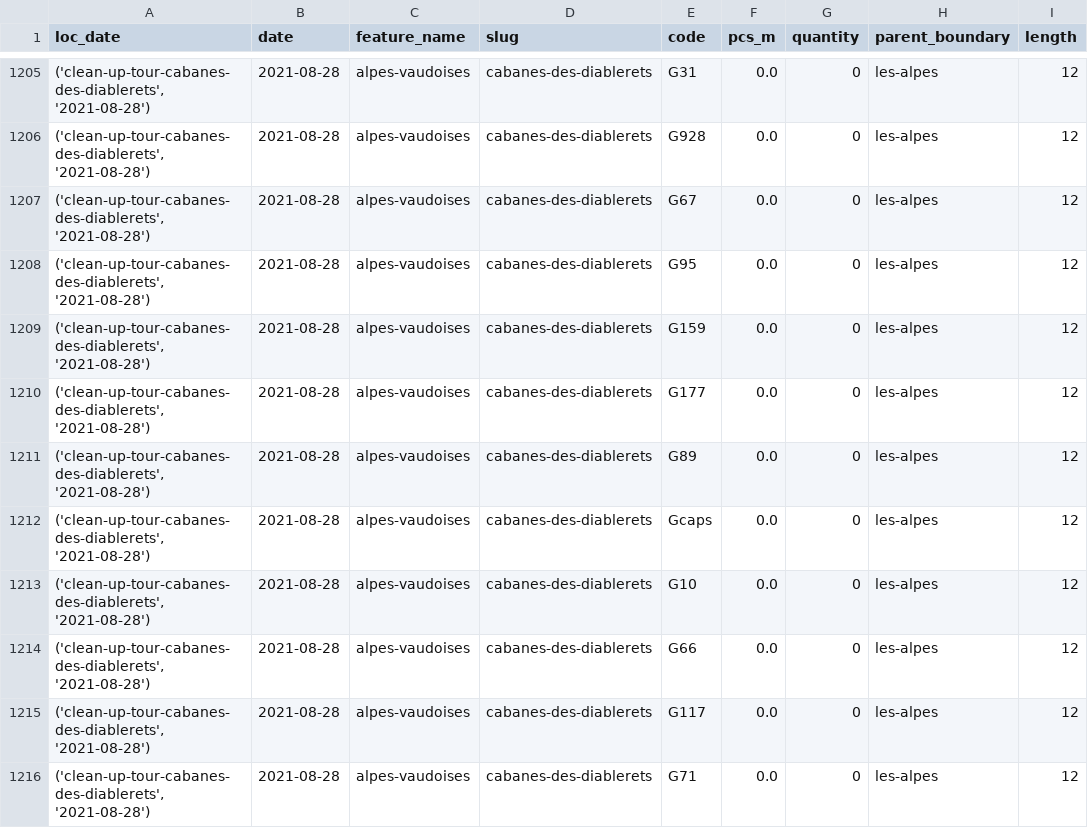
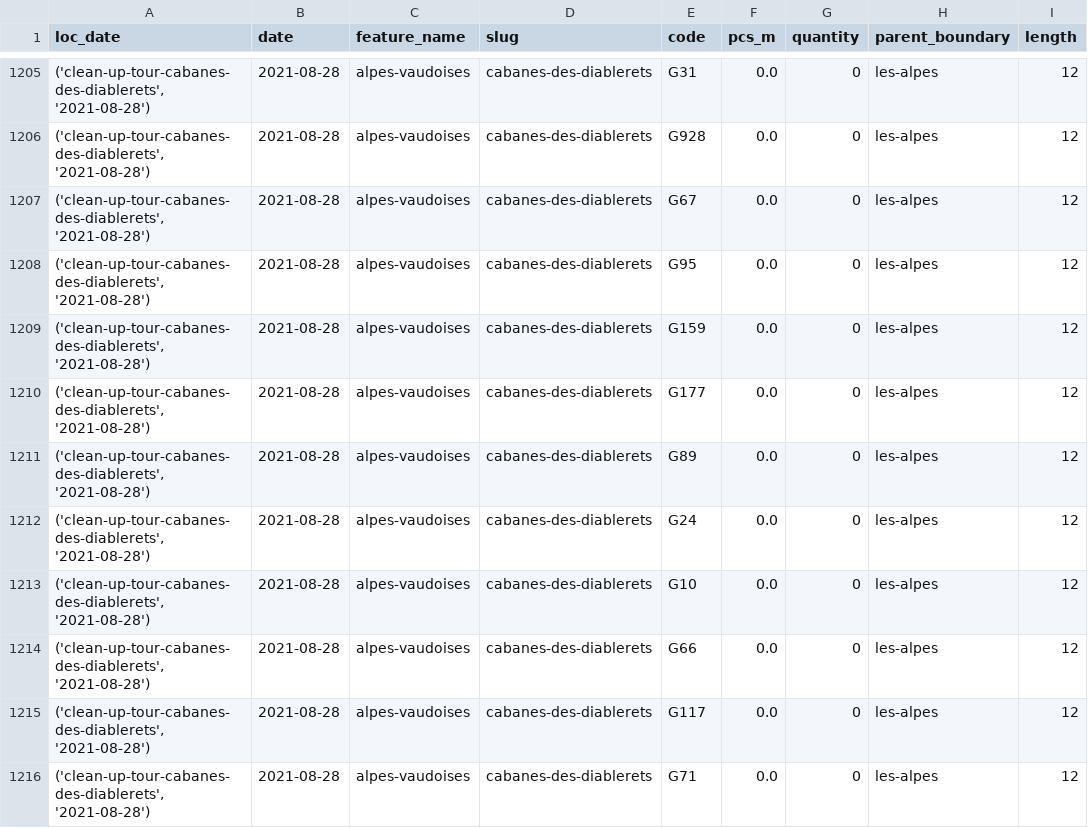
Before and after one commit to hammerdirt-analyst/feb_2024, a CSV file: data/end_process/after_may_2021.csv, drawn as a sheet; only a part is shown, gaps mark what is left out; the diff covers the shown part only; the diff names each change by its address in the sheet, - before the commit and + after, or states it on an @@ line.

```diff
--- a/data/end_process/after_may_2021.csv
+++ b/data/end_process/after_may_2021.csv
-E1212 (code): Gcaps
+E1212 (code): G24
```
Also changed, not shown: 55 edited cells elsewhere in this file, data/end_process/codes.csv, data/end_process/french_code_translations.csv, 9 other files.
